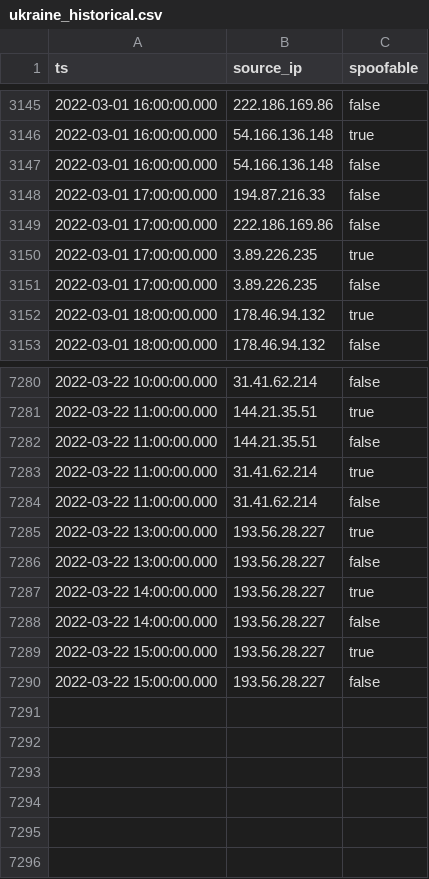
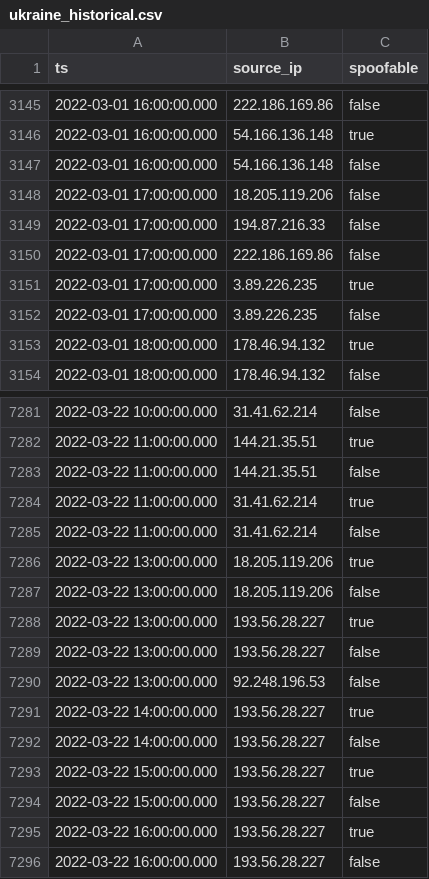
Before and after one commit to gzerphey/PublicIOC, a CSV file: ukraine_historical.csv, drawn as a sheet; only a part is shown, gaps mark what is left out.

Commit message:
Complete hourly list of IP activity targeting GreyNoise sensors in Ukraine since 2022-02-01. Each entry is a single event observed by GreyNoise. Spoofable 'false' means that the IP completed a 3-way tcp handshake in the recorded event.

```diff
--- a/ukraine_historical.csv
+++ b/ukraine_historical.csv
@@ -3147,2 +3147,3 @@
 "2022-03-01 16:00:00.000","54.166.136.148","false"
+"2022-03-01 17:00:00.000","18.205.119.206","false"
 "2022-03-01 17:00:00.000","194.87.216.33","false"
@@ -7284,4 +7285,7 @@
 "2022-03-22 11:00:00.000","31.41.62.214","false"
+"2022-03-22 13:00:00.000","18.205.119.206","true"
+"2022-03-22 13:00:00.000","18.205.119.206","false"
 "2022-03-22 13:00:00.000","193.56.28.227","true"
 "2022-03-22 13:00:00.000","193.56.28.227","false"
+"2022-03-22 13:00:00.000","92.248.196.53","false"
 "2022-03-22 14:00:00.000","193.56.28.227","true"
@@ -7290 +7294,3 @@
 "2022-03-22 15:00:00.000","193.56.28.227","false"
+"2022-03-22 16:00:00.000","193.56.28.227","true"
+"2022-03-22 16:00:00.000","193.56.28.227","false"
```
